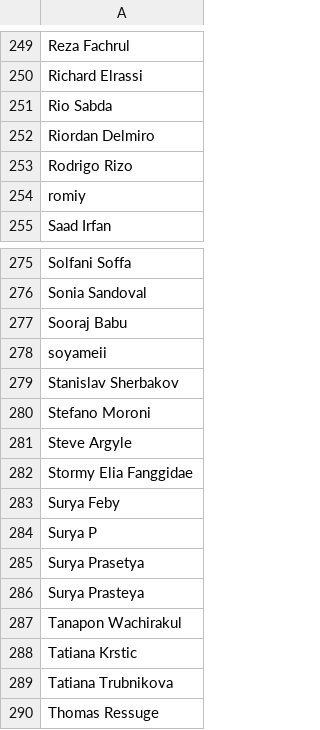
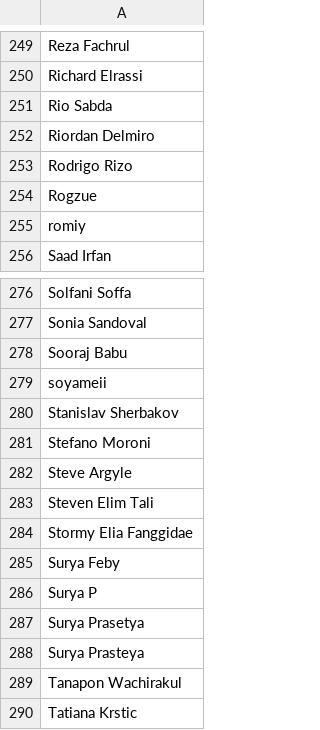
Before and after one commit to schubam/flesh-and-blood-cards, a CSV file: csvs/english/artist.csv, drawn as a sheet; only a part is shown, gaps mark what is left out; the shorter side is filled out with more unchanged rows; the diff names each change by its address in the sheet, - before the commit and + after, or states it on an @@ line.

Commit message:
Derive legality for the fork-ahead cards; register the {^}/{v} icons
Ran helper-scripts/pre-commit-scripts.sh (clean, validate-references,
artists, unique ids, update-card-legality, generate-json, validate-json).
update-card-legality corrects the hand-set columns of the earlier two
commits: the six rares (Change of Mind, Eidetic Endpoint, Kickback, Rocket-
Powered Arrow, Virulent Cascade, Whisper Shot) become Silver Age legal; the
three rare non-action equipment (Brainwave Reformer, Quickdigit Assemblers,
Syncopated Heart Pump) become Silver Age and Commoner legal. Cogwerx
Gyrostriders (legendary) stays No/No. generate-artists adds Rogzue and
Steven Elim Tali.

icon.csv: {^} and {v}, the faces Change of Mind names ("If you flip into
your {^} face"), Card Vault's notation.

```diff
--- a/csvs/english/artist.csv
+++ b/csvs/english/artist.csv
+row 254: Rogzue
+row 283: Steven Elim Tali
```
Also changed, not shown: 6 other files.
